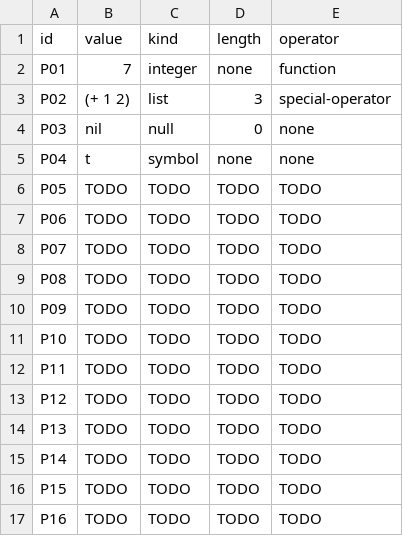
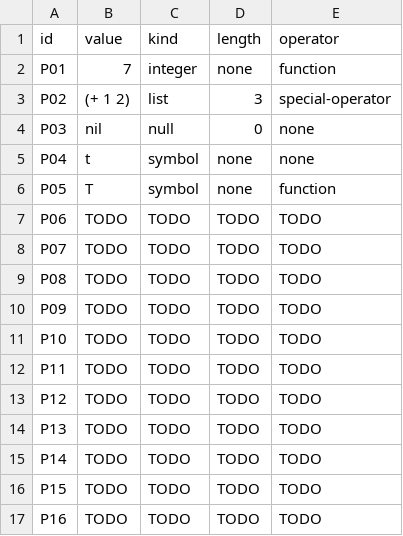
Before and after one commit to TheJuanderer/cmsc-124-ps3-starter, a TSV file: predictions.tsv, drawn as a sheet.

Commit message:
docs: added prediction for P05

```diff
--- a/predictions.tsv
+++ b/predictions.tsv
@@ -5,3 +5,3 @@ P03	nil	null	0	none
 P04	t	symbol	none	none
-P05	TODO	TODO	TODO	TODO
+P05	T	symbol	none	function
 P06	TODO	TODO	TODO	TODO
```
Also changed, not shown: 1 other file.
